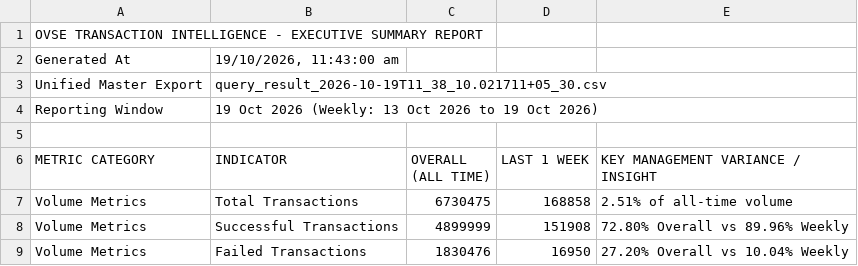
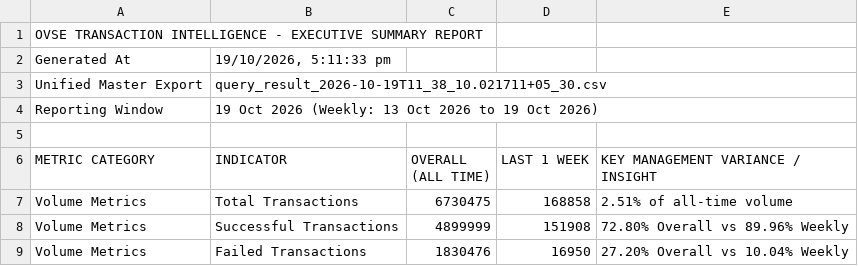
Before and after one commit to abee-narayan/OVSE-Dashboard, a CSV file: OVSE_Executive_Summary_Report.csv, drawn as a sheet; only a part is shown.

```diff
--- a/OVSE_Executive_Summary_Report.csv
+++ b/OVSE_Executive_Summary_Report.csv
@@ -1,3 +1,3 @@
 OVSE TRANSACTION INTELLIGENCE - EXECUTIVE SUMMARY REPORT
-Generated At,"19/10/2026, 11:43:00 am"
+Generated At,"19/10/2026, 5:11:33 pm"
 Unified Master Export,query_result_2026-10-19T11_38_10.021711+05_30.csv
```
Also changed, not shown: OVSE_Error_Code_Analysis.csv, OVSE_Full_Comparative_Analysis.csv, 6 other files.
